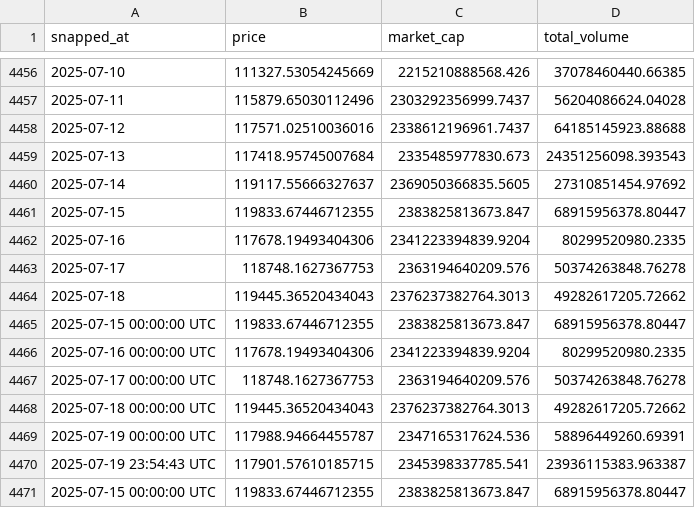
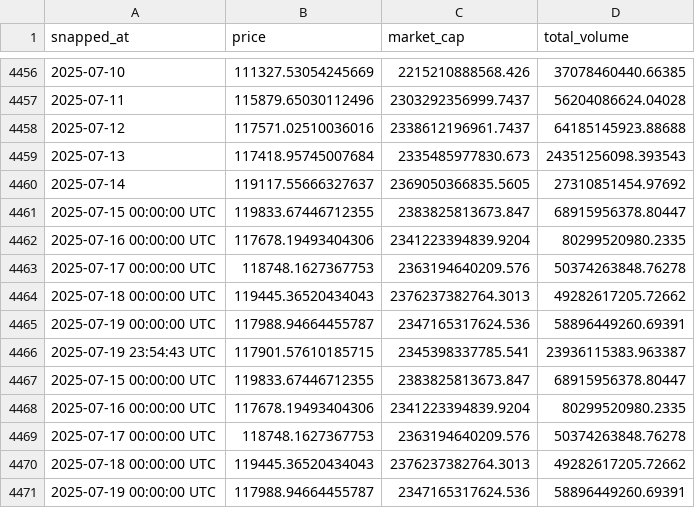
Before and after one commit to AmbiguousError/btc, a CSV file: btc-usd-max.csv, drawn as a sheet; only a part is shown, gaps mark what is left out; the shorter side is filled out with more unchanged rows.

Commit message:
Update btc-usd-max.csv

```diff
--- a/btc-usd-max.csv
+++ b/btc-usd-max.csv
@@ -4460,6 +4460,2 @@ snapped_at,price,market_cap,total_volume
 2025-07-14,119117.55666327637,2369050366835.5605,27310851454.97692
-2025-07-15,119833.67446712355,2383825813673.847,68915956378.80447
-2025-07-16,117678.19493404306,2341223394839.9204,80299520980.2335
-2025-07-17,118748.1627367753,2363194640209.576,50374263848.76278
-2025-07-18,119445.36520434043,2376237382764.3013,49282617205.72662
 2025-07-15 00:00:00 UTC,119833.67446712355,2383825813673.847,68915956378.80447
```
